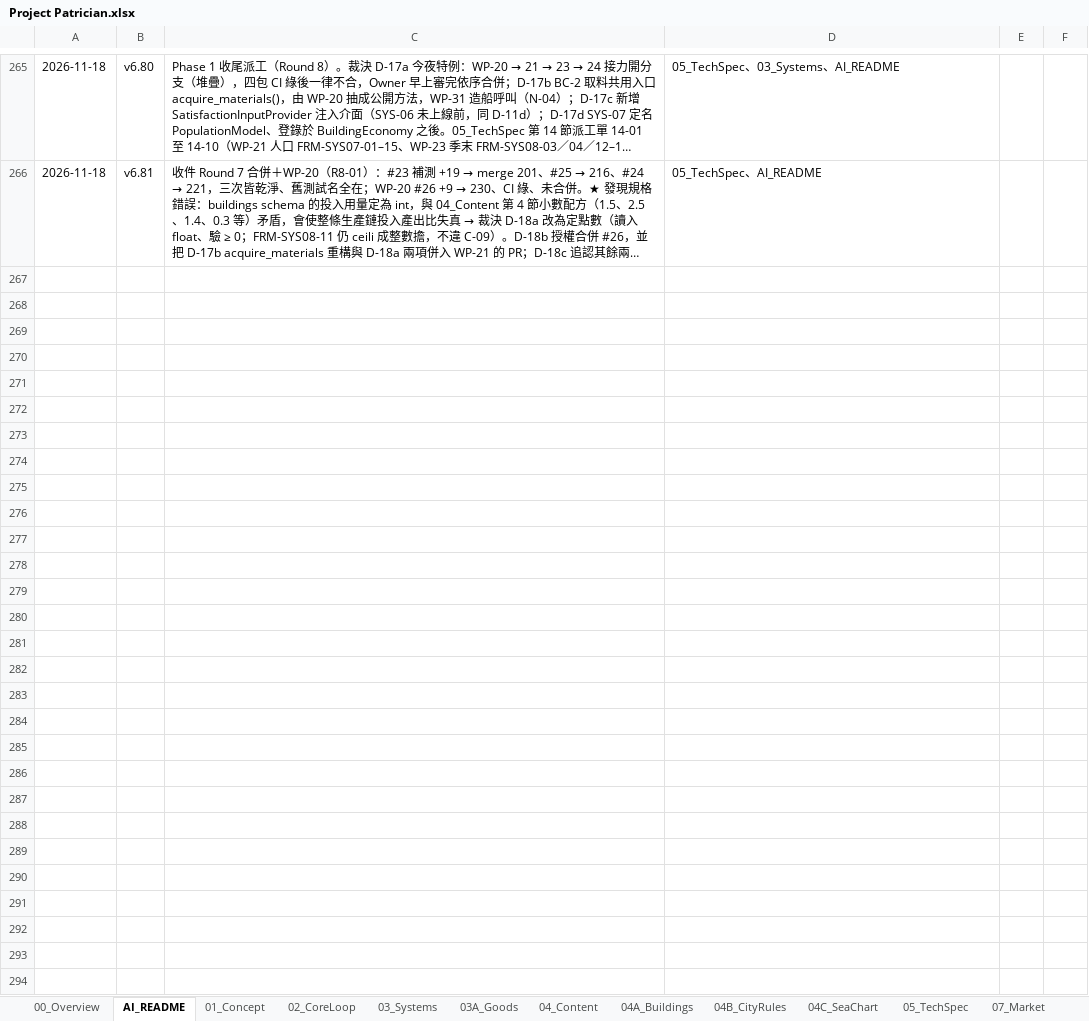
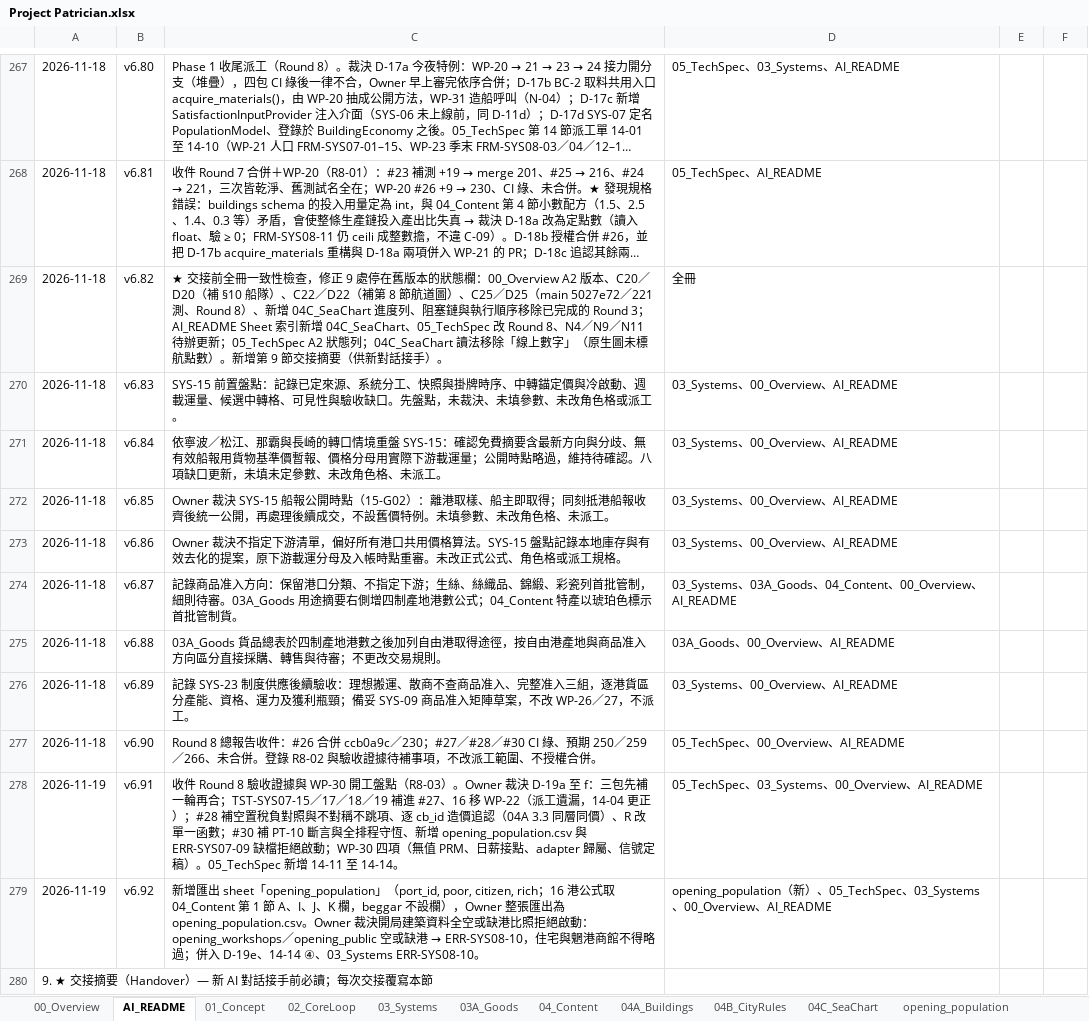
Before and after one commit to wayung0217/Project-Patrician, an Excel workbook: docs/spec/Project Patrician.xlsx, sheet AI_README, drawn as a sheet; only a part is shown, gaps mark what is left out; long unchanged cells end in …; values as stored, in another font and other column widths than the file's, no borders; conditional formats not drawn; the diff covers the shown part only; the diff names each change by its address in the sheet, - before the commit and + after, or states it on an @@ line.

Commit message:
20261119-09:47-Update-docs-specs

```diff
--- a/docs/spec/Project Patrician.xlsx (sheet AI_README)
+++ b/docs/spec/Project Patrician.xlsx (sheet AI_README)
+sheet tab: opening_population
+row 269: 2026-11-18 | v6.82 | ★ 交接前全冊一致性檢查，修正 9 處停在舊版本的狀態欄：00_Overview A2 版本、C20／D20（補 §10 船隊）、C22／D22（補第 8 節航道圖）、C25／D25（main 5027e72／221 測、Round 8）、新增 04C_SeaChart 進度列、阻塞鏈與執行順序移除已完成的 Round 3；AI_README Sheet 索引新增 04C_SeaChart、05_TechSpec 改 Round 8、N4／N9／N11 待辦更新；05_TechSpec A2 狀態列；04C_SeaChart 讀法移除「線上數字」（原生圖未標航點數）。新增第 9 節交接摘要（供新對話接手）。 | 全冊
+row 270: 2026-11-18 | v6.83 | SYS-15 前置盤點：記錄已定來源、系統分工、快照與掛牌時序、中轉錨定價與冷啟動、週載運量、候選中轉格、可見性與驗收缺口。先盤點，未裁決、未填參數、未改角色格或派工。 | 03_Systems、00_Overview、AI_README
+row 271: 2026-11-18 | v6.84 | 依寧波／松江、那霸與長崎的轉口情境重盤 SYS-15：確認免費摘要含最新方向與分歧、無有效船報用貨物基準價暫報、價格分母用實際下游載運量；公開時點略過，維持待確認。八項缺口更新，未填未定參數、未改角色格、未派工。 | 03_Systems、00_Overview、AI_README
+row 272: 2026-11-18 | v6.85 | Owner 裁決 SYS-15 船報公開時點（15-G02）：離港取樣、船主即取得；同刻抵港船報收齊後統一公開，再處理後續成交，不設舊價特例。未填參數、未改角色格、未派工。 | 03_Systems、00_Overview、AI_README
+row 273: 2026-11-18 | v6.86 | Owner 裁決不指定下游清單，偏好所有港口共用價格算法。SYS-15 盤點記錄本地庫存與有效去化的提案，原下游載運分母及入帳時點重審。未改正式公式、角色格或派工規格。 | 03_Systems、00_Overview、AI_README
+row 274: 2026-11-18 | v6.87 | 記錄商品准入方向：保留港口分類、不指定下游；生絲、絲織品、錦緞、彩瓷列首批管制，細則待審。03A_Goods 用途摘要右側增四制產地港數公式；04_Content 特產以琥珀色標示首批管制貨。 | 03_Systems、03A_Goods、04_Content、00_Overview、AI_README
+row 275: 2026-11-18 | v6.88 | 03A_Goods 貨品總表於四制產地港數之後加列自由港取得途徑，按自由港產地與商品准入方向區分直接採購、轉售與待審；不更改交易規則。 | 03A_Goods、00_Overview、AI_README
+row 276: 2026-11-18 | v6.89 | 記錄 SYS-23 制度供應後續驗收：理想搬運、散商不查商品准入、完整准入三組，逐港貨區分產能、資格、運力及獲利瓶頸；備妥 SYS-09 商品准入矩陣草案，不改 WP-26／27，不派工。 | 03_Systems、00_Overview、AI_README
+row 277: 2026-11-18 | v6.90 | Round 8 總報告收件：#26 合併 ccb0a9c／230；#27／#28／#30 CI 綠、預期 250／259／266、未合併。登錄 R8-02 與驗收證據待補事項，不改派工範圍、不授權合併。 | 05_TechSpec、00_Overview、AI_README
+row 278: 2026-11-19 | v6.91 | 收件 Round 8 驗收證據與 WP-30 開工盤點（R8-03）。Owner 裁決 D-19a 至 f：三包先補一輪再合；TST-SYS07-15／17／18／19 補進 #27、16 移 WP-22（派工遺漏，14-04 更正）；#28 補空置稅負對照與不對稱不跳項、逐 cb_id 造價追認（04A 3.3 同層同價）、R 改單一函數；#30 補 PT-10 斷言與全排程守恆、新增 opening_population.csv 與 ERR-SYS07-09 缺檔拒絕啟動；WP-30 四項（無值 PRM、日薪接點、adapter 歸屬、信號定稿）。05_TechSpec 新增 14-11 至 14-14。 | 05_TechSpec、03_Systems、00_Overview、AI_README
+row 279: 2026-11-19 | v6.92 | 新增匯出 sheet「opening_population」（port_id, poor, citizen, rich；16 港公式取 04_Content 第 1 節 A、I、J、K 欄，beggar 不設欄），Owner 整張匯出為 opening_population.csv。Owner 裁決開局建築資料全空或缺港比照拒絕啟動：opening_workshops／opening_public 空或缺港 → ERR-SYS08-10，住宅與魍港商館不得略過；併入 D-19e、14-14 ④、03_Systems ERR-SYS08-10。 | opening_population（新）、05_TechSpec、03_Systems、00_Overview、AI_README
+row 280: 9. ★ 交接摘要（Handover）— 新 AI 對話接手前必讀；每次交接覆寫本節
```
Also changed, not shown: 13 added rows and 13 edited cells elsewhere in this sheet, sheet 03_Systems, sheet 05_TechSpec, sheet 03A_Goods, sheet 00_Overview, sheet 04C_SeaChart, sheet 04_Content, formulas that keep their value, charts or pictures, 4 other files.
